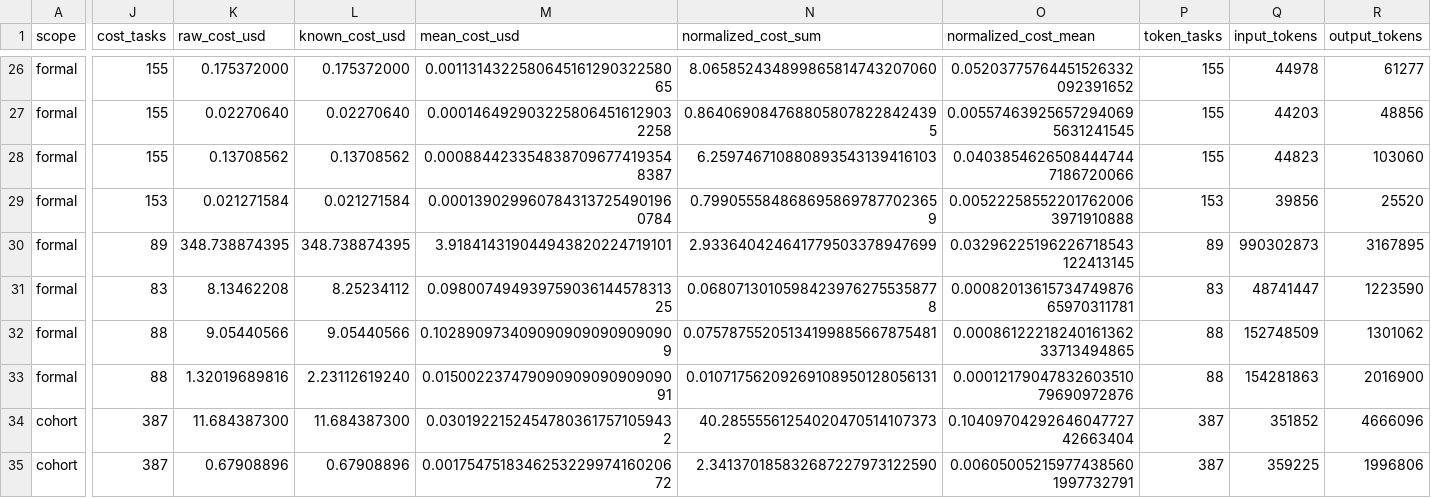
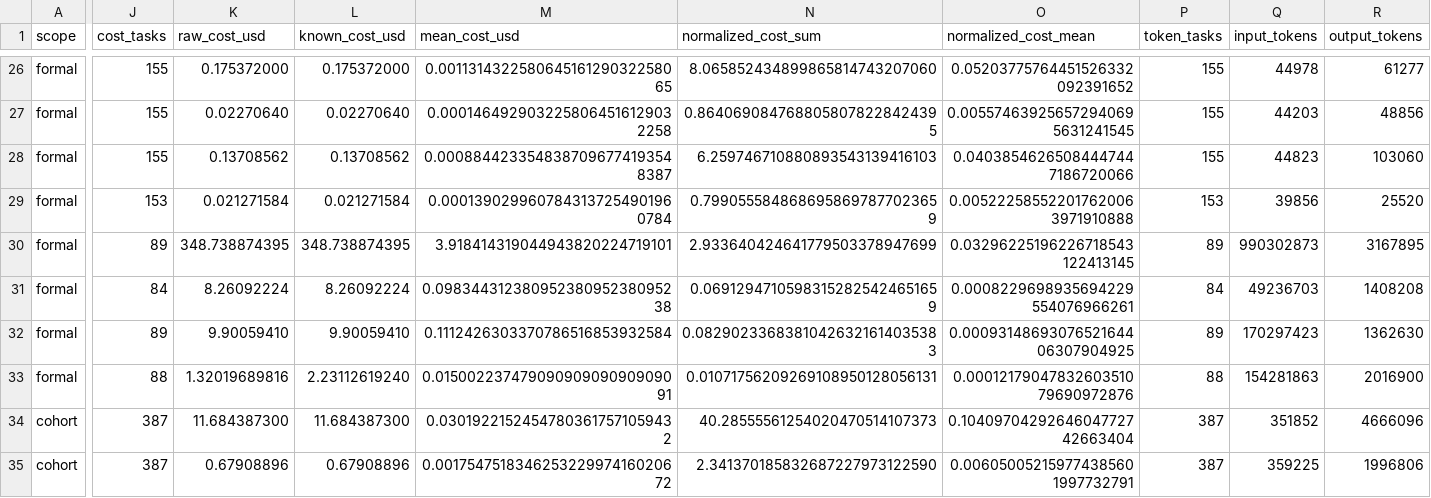
Before and after one commit to shanbinn1202-cloud/benchmark-router-dashboard, a CSV file: docs/assets/models.csv, drawn as a sheet; only a part is shown, gaps mark what is left out; removed rows and columns are numbered as before the commit, all else as after; rows hold the shown columns only; the diff covers the shown part only; the diff names each change by its address in the sheet, - before the commit and + after, or states it on an @@ line.

```diff
--- a/docs/assets/models.csv
+++ b/docs/assets/models.csv
-J31 (cost_tasks): 83
+J31 (cost_tasks): 84
-K31 (raw_cost_usd): 8.13462208
+K31 (raw_cost_usd): 8.26092224
-L31 (known_cost_usd): 8.25234112
+L31 (known_cost_usd): 8.26092224
-M31 (mean_cost_usd): 0.09800749493975903614457831325
+M31 (mean_cost_usd): 0.09834431238095238095238095238
-N31 (normalized_cost_sum): 0.06807130105984239762755358778
+N31 (normalized_cost_sum): 0.06912947105983152825424651659
-O31 (normalized_cost_mean): 0.0008201361573474987665970311781
+O31 (normalized_cost_mean): 0.0008229698935694229554076966261
-P31 (token_tasks): 83
+P31 (token_tasks): 84
-Q31 (input_tokens): 48741447
+Q31 (input_tokens): 49236703
-R31 (output_tokens): 1223590
+R31 (output_tokens): 1408208
-row 32: formal | 88 | 9.05440566 | 9.05440566 | 0.1028909734090909090909090909 | 0.07578755205134199885667875481 | 0.0008612221824016136233713494865 | 88 | 152748509 | 1301062
+row 32: formal | 89 | 9.90059410 | 9.90059410 | 0.1112426303370786516853932584 | 0.08290233683810426321614035383 | 0.0009314869307652164406307904925 | 89 | 170297423 | 1362630
```
Also changed, not shown: 3 edited cells elsewhere in this file, 1 other file.
